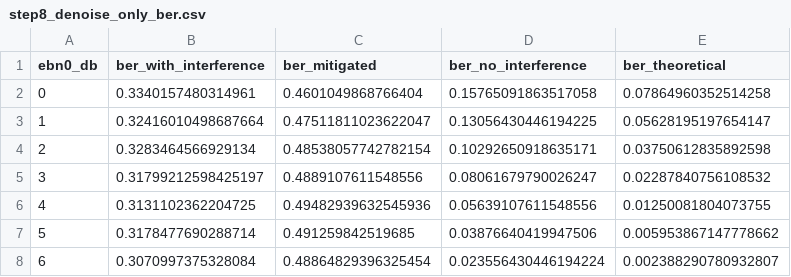
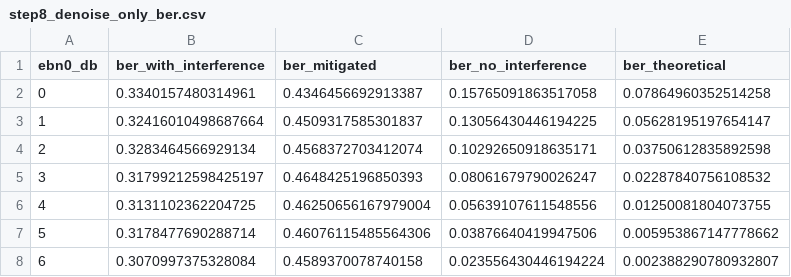
Before and after one commit to Evenjlin/deep-space-interference-ml, a CSV file: results/step8_denoise_only_ber.csv, drawn as a sheet.

Commit message:
Step 8: final Step 8a (denoising-only, N=256) and Step 8b (interference-aware tone) results together

```diff
--- a/results/step8_denoise_only_ber.csv
+++ b/results/step8_denoise_only_ber.csv
@@ -1,8 +1,8 @@
 ebn0_db,ber_with_interference,ber_mitigated,ber_no_interference,ber_theoretical
-0,0.3340157480314961,0.4601049868766404,0.15765091863517058,0.07864960352514258
-1,0.32416010498687664,0.47511811023622047,0.13056430446194225,0.05628195197654147
-2,0.3283464566929134,0.48538057742782154,0.10292650918635171,0.03750612835892598
-3,0.31799212598425197,0.4889107611548556,0.08061679790026247,0.02287840756108532
-4,0.3131102362204725,0.49482939632545936,0.05639107611548556,0.01250081804073755
-5,0.3178477690288714,0.491259842519685,0.03876640419947506,0.005953867147778662
-6,0.3070997375328084,0.48864829396325454,0.023556430446194224,0.002388290780932807
+0,0.3340157480314961,0.4346456692913387,0.15765091863517058,0.07864960352514258
+1,0.32416010498687664,0.4509317585301837,0.13056430446194225,0.05628195197654147
+2,0.3283464566929134,0.4568372703412074,0.10292650918635171,0.03750612835892598
+3,0.31799212598425197,0.4648425196850393,0.08061679790026247,0.02287840756108532
+4,0.3131102362204725,0.46250656167979004,0.05639107611548556,0.01250081804073755
+5,0.3178477690288714,0.46076115485564306,0.03876640419947506,0.005953867147778662
+6,0.3070997375328084,0.4589370078740158,0.023556430446194224,0.002388290780932807
```
Also changed, not shown: 6 other files.
